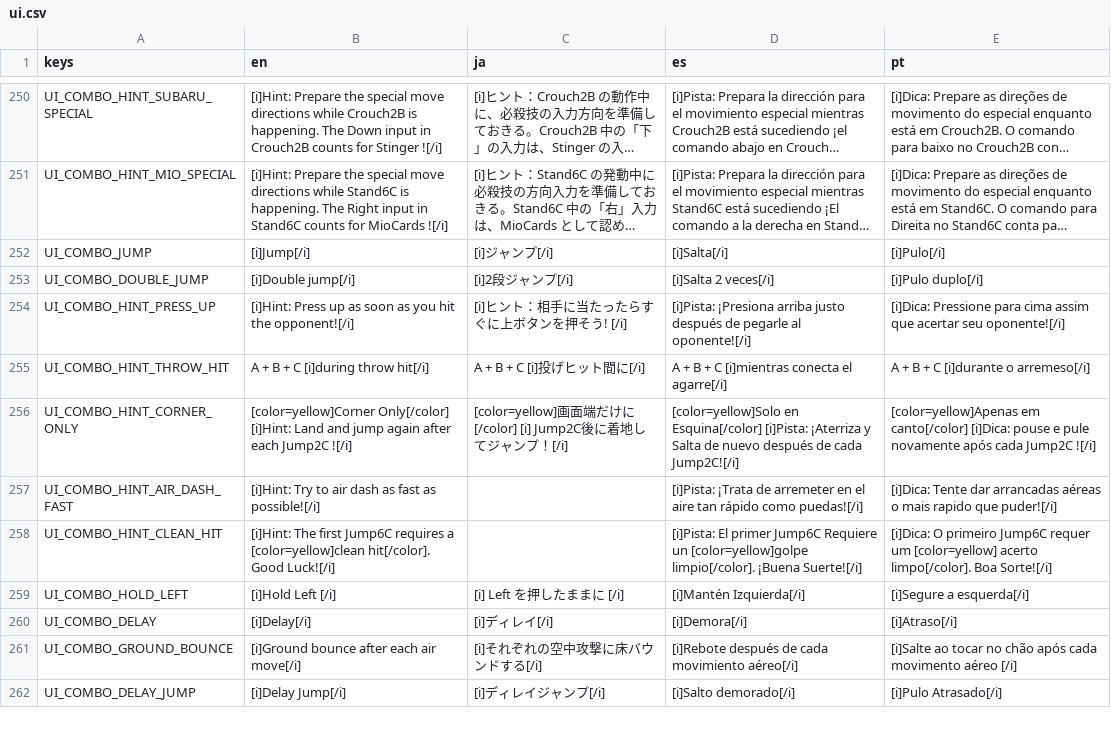
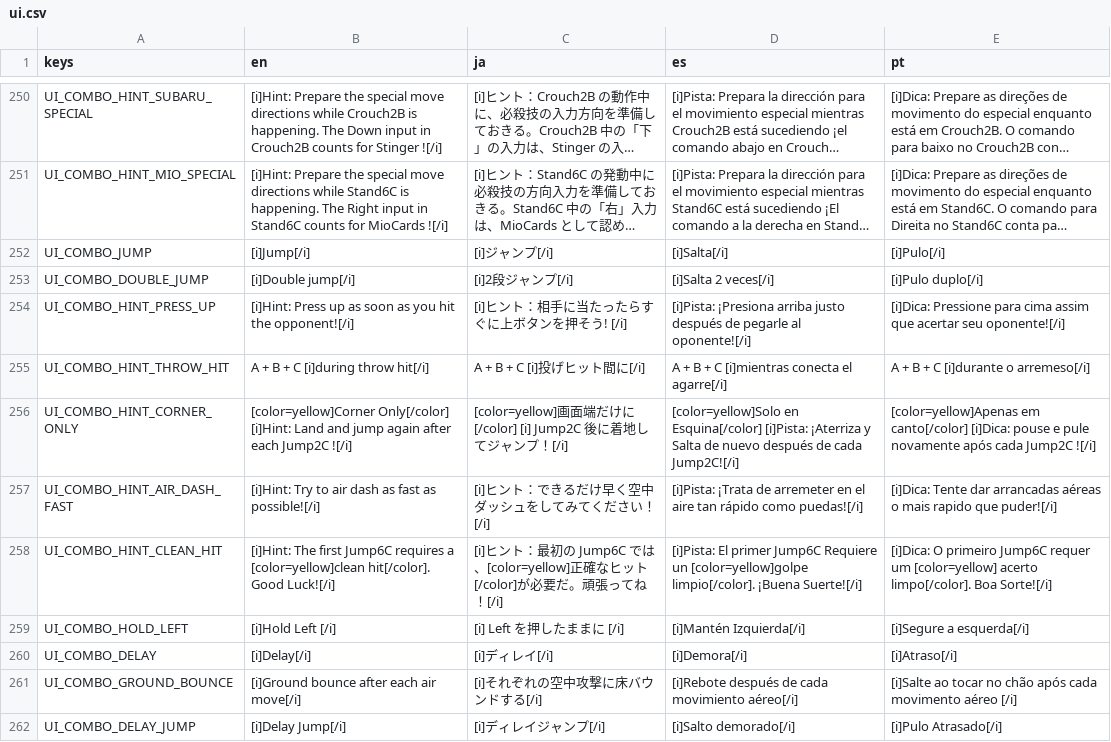
Before and after one commit to tMOEqJOE/hh-godot, a CSV file: localization/ui.csv, drawn as a sheet; only a part is shown, gaps mark what is left out; long unchanged cells end in …; the diff covers the shown part only.

Commit message:
Update ui.csv

```diff
--- a/localization/ui.csv
+++ b/localization/ui.csv
@@ -255,5 +255,5 @@ UI_COMBO_HINT_PRESS_UP,[i]Hint: Press up as soon as you hit the opponent![/i],[i
 UI_COMBO_HINT_THROW_HIT,A + B + C [i]during throw hit[/i],A + B + C [i]投げヒット間に[/i],A + B + C [i]mientras conecta el agarre[/i],A + B + C [i]durante o arremeso[/i]
-UI_COMBO_HINT_CORNER_ONLY,[color=yellow]Corner Only[/color] [i]Hint: Land and jump again after each Jump2C ![/i],[color=yellow]画面端だけに[/color] [i] Jump2C後に着地してジャンプ！[/i],[color=yellow]Solo en Esquina[/color] [i]Pista: ¡Aterriza y Salta de nuevo después de cada Jump2C![/i],[color=yellow]Apenas em canto[/color] [i]Dica: pouse e pule novamente após cada Jump2C ![/i]
-UI_COMBO_HINT_AIR_DASH_FAST,[i]Hint: Try to air dash as fast as possible![/i],,[i]Pista: ¡Trata de arremeter en el aire tan rápido como puedas![/i],[i]Dica: Tente dar arrancadas aéreas o mais rapido que puder![/i]
-UI_COMBO_HINT_CLEAN_HIT,[i]Hint: The first Jump6C requires a [color=yellow]clean hit[/color]. Good Luck![/i],,[i]Pista: El primer Jump6C Requiere un [color=yellow]golpe limpio[/color]. ¡Buena Suerte![/i],[i]Dica: O primeiro Jump6C requer um [color=yellow] acerto limpo[/color]. Boa Sorte![/i]
+UI_COMBO_HINT_CORNER_ONLY,[color=yellow]Corner Only[/color] [i]Hint: Land and jump again after each Jump2C ![/i],[color=yellow]画面端だけに[/color] [i] Jump2C 後に着地してジャンプ！[/i],[color=yellow]Solo en Esquina[/color] [i]Pista: ¡Aterriza y Salta de nuevo después de cada Jump2C![/i],[color=yellow]Apenas em canto[/color] [i]Dica: pouse e pule novamente após cada Jump2C ![/i]
+UI_COMBO_HINT_AIR_DASH_FAST,[i]Hint: Try to air dash as fast as possible![/i],[i]ヒント：できるだけ早く空中ダッシュをしてみてください！[/i],[i]Pista: ¡Trata de arremeter en el aire tan rápido como puedas![/i],[i]Dica: Tente dar arrancadas aéreas o mais rapido que puder![/i]
+UI_COMBO_HINT_CLEAN_HIT,[i]Hint: The first Jump6C requires a [color=yellow]clean hit[/color]. Good Luck![/i],[i]ヒント：最初の Jump6C では、[color=yellow]正確なヒット[/color]が必要だ。頑張ってね！[/i],[i]Pista: El primer Jump6C Requiere un [color=yellow]golpe limpio[/color]. ¡Buena Suerte![/i],[i]Dica: O primeiro Jump6C requer um [color=yellow] acerto limpo[/color]. Boa Sorte![/i]
 UI_COMBO_HOLD_LEFT,[i]Hold Left [/i],[i] Left を押したままに [/i],[i]Mantén Izquierda[/i],[i]Segure a esquerda[/i]
```
Also changed, not shown: 14 edited cells elsewhere in this file.
